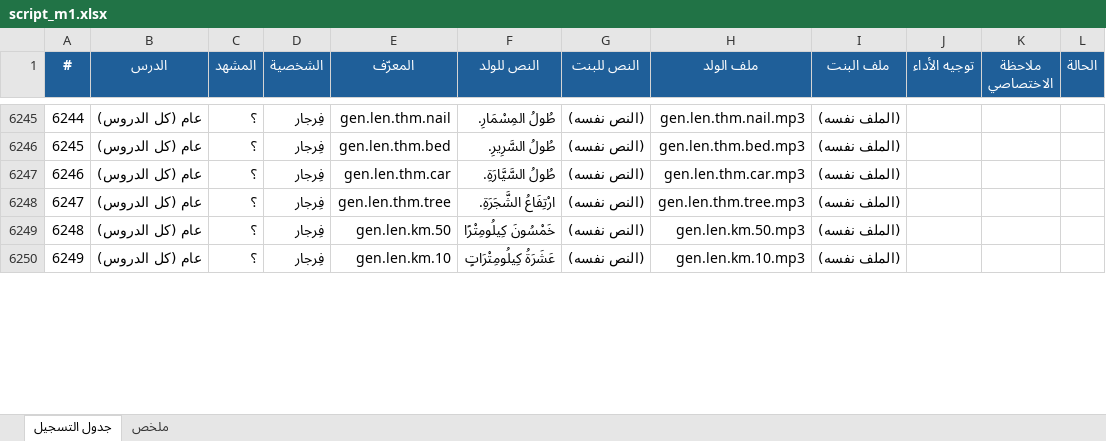
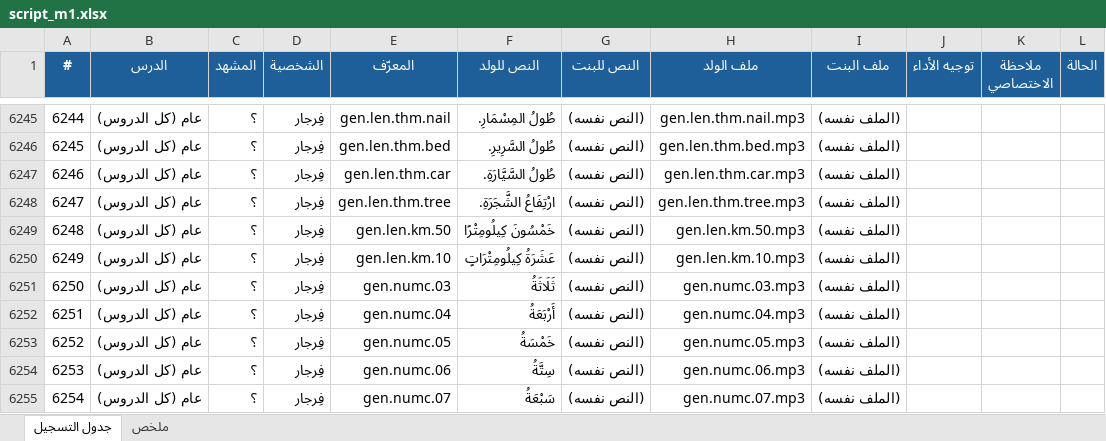
Before and after one commit to waha-math/waha-math, an Excel workbook: dist/script_m1.xlsx, sheet جدول التسجيل, drawn as a sheet; only a part is shown, gaps mark what is left out; values as stored, in another font and other column widths than the file's, no borders; the diff covers the shown part only; the diff names each change by its address in the sheet, - before the commit and + after, or states it on an @@ line.

```diff
--- a/dist/script_m1.xlsx (sheet جدول التسجيل)
+++ b/dist/script_m1.xlsx (sheet جدول التسجيل)
+row 6251: 6250 | عام (كل الدروس) | ؟ | فِرجار | gen.numc.03 | ثَلَاثَةُ | (النص نفسه) | gen.numc.03.mp3 | (الملف نفسه)
+row 6252: 6251 | عام (كل الدروس) | ؟ | فِرجار | gen.numc.04 | أَرْبَعَةُ | (النص نفسه) | gen.numc.04.mp3 | (الملف نفسه)
+row 6253: 6252 | عام (كل الدروس) | ؟ | فِرجار | gen.numc.05 | خَمْسَةُ | (النص نفسه) | gen.numc.05.mp3 | (الملف نفسه)
+row 6254: 6253 | عام (كل الدروس) | ؟ | فِرجار | gen.numc.06 | سِتَّةُ | (النص نفسه) | gen.numc.06.mp3 | (الملف نفسه)
+row 6255: 6254 | عام (كل الدروس) | ؟ | فِرجار | gen.numc.07 | سَبْعَةُ | (النص نفسه) | gen.numc.07.mp3 | (الملف نفسه)
```
Also changed, not shown: 3 added rows, 3 edited cells and row numbers in column A elsewhere in this sheet, sheet ملخص, 13 other files.
